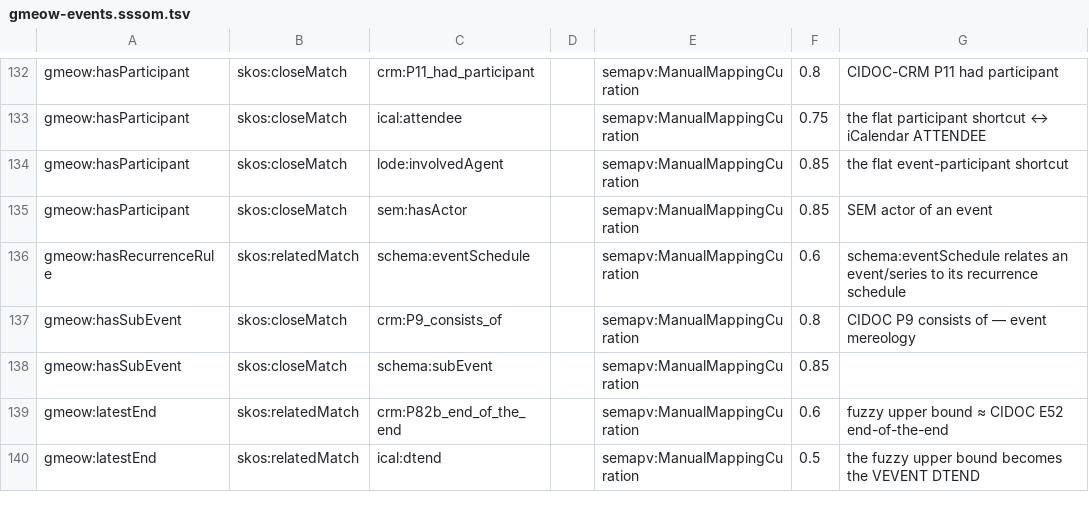
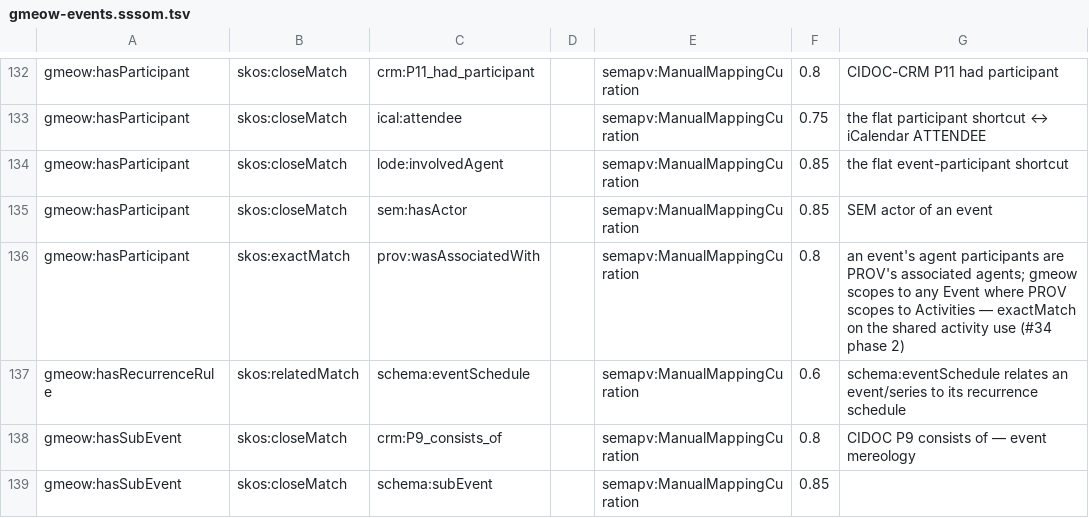
Before and after one commit to Blackcat-Informatics/gmeow-ontology, a TSV file: generated/mappings/gmeow-events.sssom.tsv, drawn as a sheet; only a part is shown, gaps mark what is left out; the shorter side is filled out with more unchanged rows; the diff names each change by its address in the sheet, - before the commit and + after, or states it on an @@ line.

```diff
--- a/generated/mappings/gmeow-events.sssom.tsv
+++ b/generated/mappings/gmeow-events.sssom.tsv
+row 136: gmeow:hasParticipant | skos:exactMatch | prov:wasAssociatedWith |  | semapv:ManualMappingCuration | 0.8 | an event's agent participants are PROV's associated agents; gmeow scopes to any Event where PROV scopes to Activities — exactMatch on the shared activity use (#34 phase 2)
```
Also changed, not shown: generated/mappings/gmeow-coreference.sssom.tsv, generated/mappings/gmeow-email.sssom.tsv, 40 other files.
